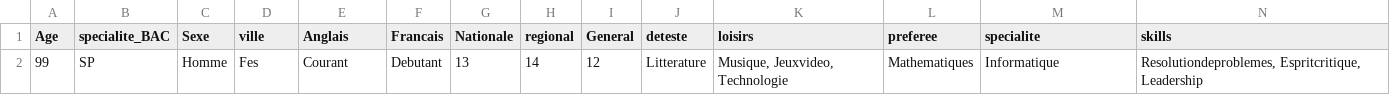
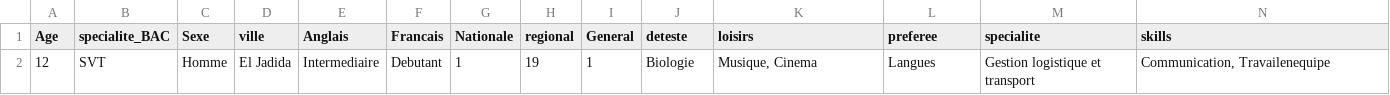
Before and after one commit to El-AouinaYassine/EduPredict, a CSV file: interface/Backend/data.csv, drawn as a sheet; removed rows and columns are numbered as before the commit, all else as after; the diff names each change by its address in the sheet, - before the commit and + after, or states it on an @@ line.

```diff
--- a/interface/Backend/data.csv
+++ b/interface/Backend/data.csv
-row 2: 99 | SP | Homme | Fes | Courant | Debutant | 13 | 14 | 12 | Litterature | Musique, Jeuxvideo, Technologie | Mathematiques | Informatique | Resolutiondeproblemes, Espritcritique, Leadership
+row 2: 12 | SVT | Homme | El Jadida | Intermediaire | Debutant | 1 | 19 | 1 | Biologie | Musique, Cinema | Langues | Gestion logistique et transport | Communication, Travailenequipe
```
Also changed, not shown: interface/Backend/tr1.csv, predictions.csv, 3 other files.
